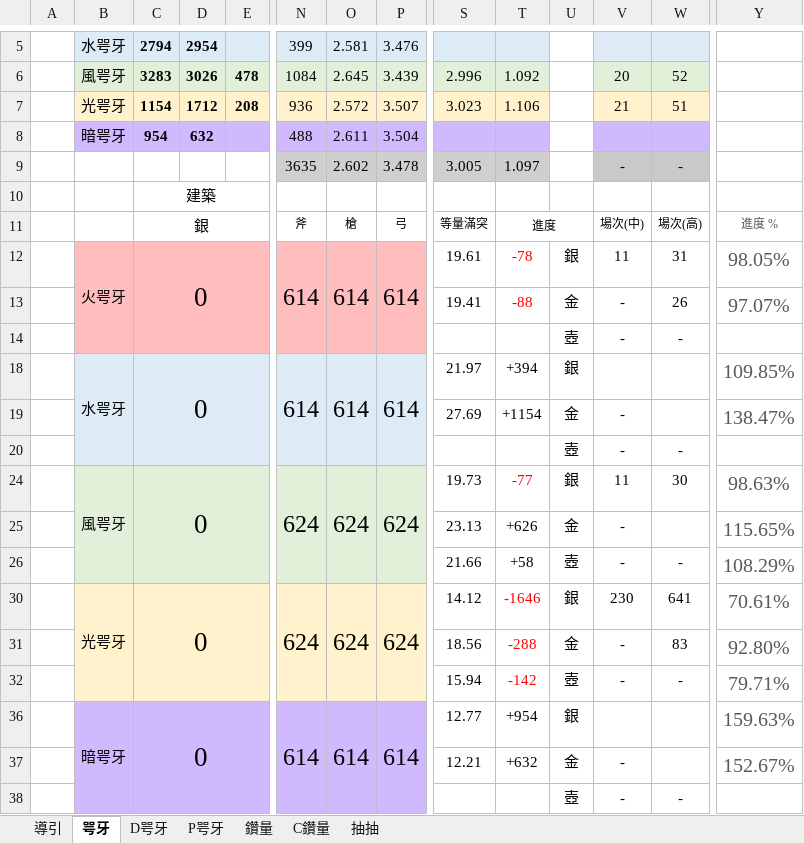
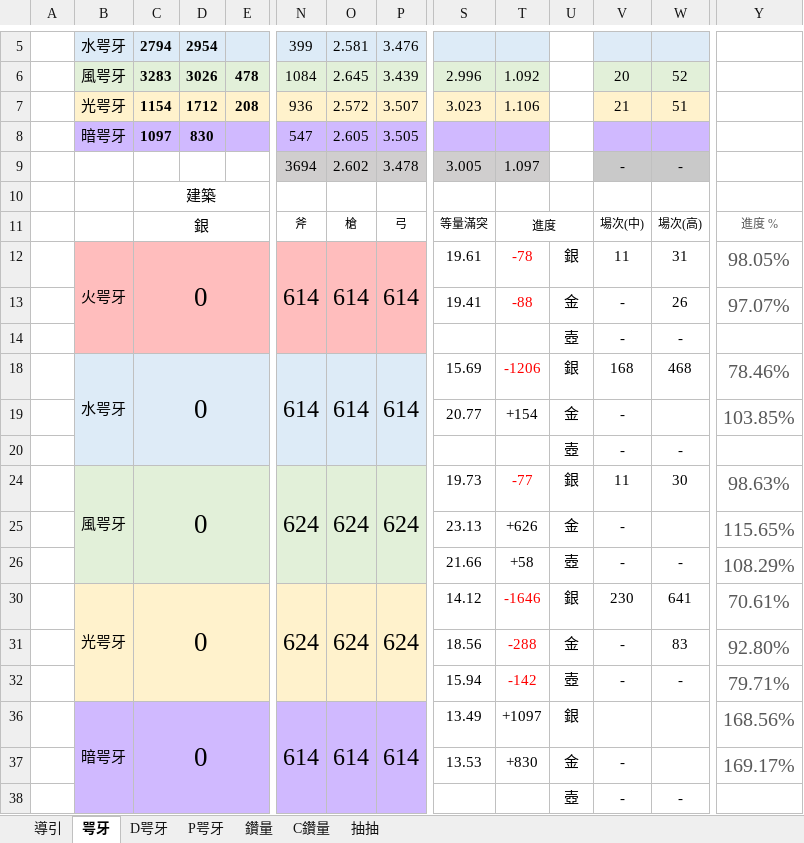
Before and after one commit to RaenonX-DL/dragalia-data-track, an Excel workbook: Dragalia Data.xlsx, sheet 咢牙, drawn as a sheet; only a part is shown, gaps mark what is left out; values as stored, in another font and other column widths than the file's, no borders; conditional formats not drawn; removed rows and columns are numbered as before the commit, all else as after; rows hold the shown columns only; the diff names each change by its address in the sheet, - before the commit and + after, or states it on an @@ line.

```diff
--- a/Dragalia Data.xlsx (sheet 咢牙)
+++ b/Dragalia Data.xlsx (sheet 咢牙)
-C8: 954
+C8: 1097
-D8: 632
+D8: 830
-N8: 488
+N8: 547
-O8: 2.611
+O8: 2.605
-P8: 3.504
+P8: 3.505
-N9: 3635
+N9: 3694
-S18: 21.97
+S18: 15.69
-T18: +394
+T18: -1206
-T18 text colour: black
+T18 text colour: #FF0000
-V18: (empty)
+V18: 168
-W18: (empty)
+W18: 468
-Y18: 109.85%
+Y18: 78.46%
-row 19:  |  |  |  |  |  |  |  | 27.69 | +1154 | 金 | - |  | 138.47%
+row 19:  |  |  |  |  |  |  |  | 20.77 | +154 | 金 | - |  | 103.85%
-S36: 12.77
+S36: 13.49
-T36: +954
+T36: +1097
-Y36: 159.63%
+Y36: 168.56%
-row 37:  |  |  |  |  |  |  |  | 12.21 | +632 | 金 | - |  | 152.67%
+row 37:  |  |  |  |  |  |  |  | 13.53 | +830 | 金 | - |  | 169.17%
```
Also changed, not shown: sheet D咢牙, sheet 鑽量, sheet 抽抽, formulas that keep their value, hidden cells, charts or pictures, 4 other files.
